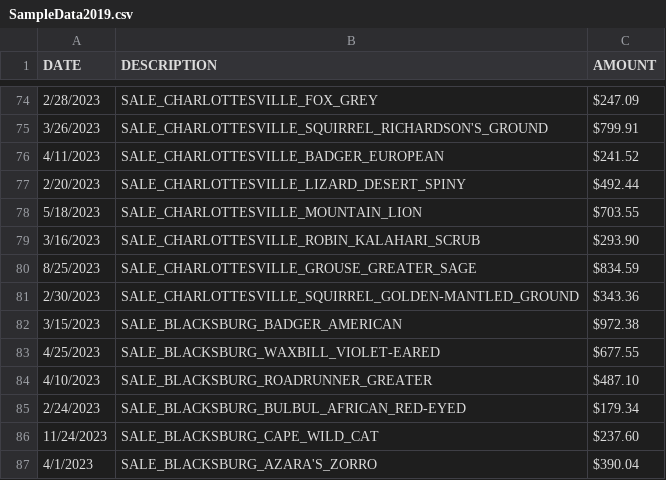
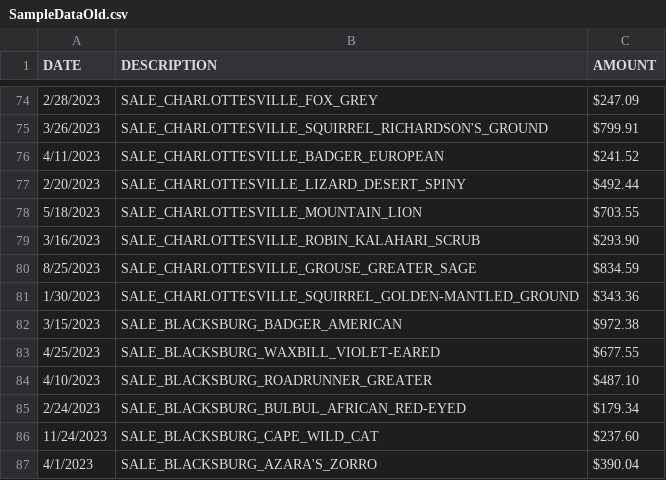
Before and after one commit to andrewguilas/company-expenses, a CSV file: SampleDataOld.csv (was SampleData2019.csv), drawn as a sheet; only a part is shown, gaps mark what is left out.

```diff
--- a/SampleData2019.csv
+++ b/SampleDataOld.csv
@@ -80,3 +80,3 @@ DATE,DESCRIPTION,AMOUNT
 8/25/2023,SALE_CHARLOTTESVILLE_GROUSE_GREATER_SAGE,$834.59
-2/30/2023,SALE_CHARLOTTESVILLE_SQUIRREL_GOLDEN-MANTLED_GROUND,$343.36
+1/30/2023,SALE_CHARLOTTESVILLE_SQUIRREL_GOLDEN-MANTLED_GROUND,$343.36
 3/15/2023,SALE_BLACKSBURG_BADGER_AMERICAN,$972.38
```
Also changed, not shown: 3 other files.
